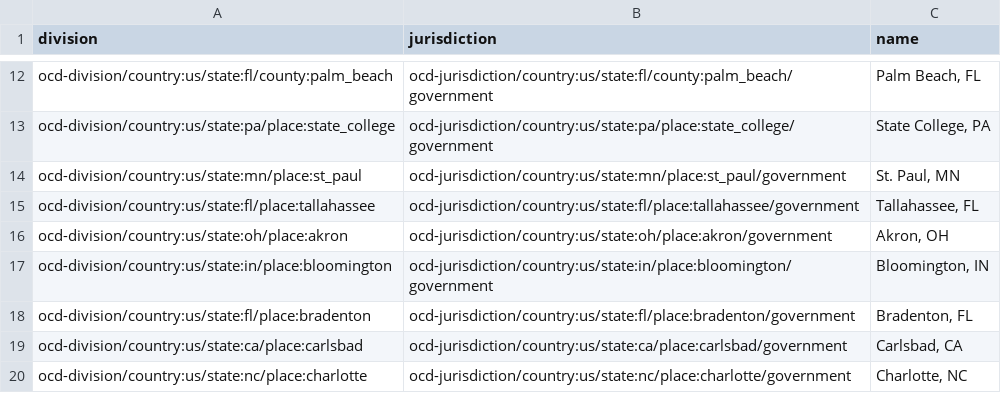
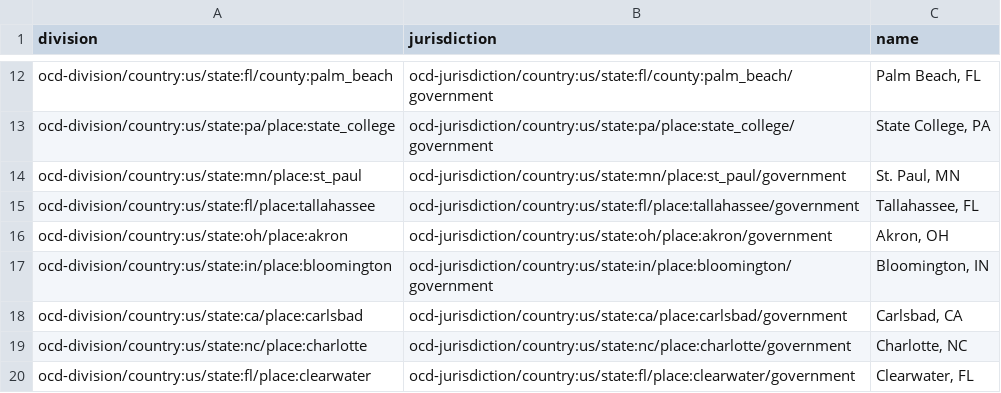
Before and after one commit to opencivicdata/legacy-opencivicdata.org, a CSV file: resources/active-jurisdictions.csv, drawn as a sheet; only a part is shown, gaps mark what is left out; the shorter side is filled out with more unchanged rows; the diff names each change by its address in the sheet, - before the commit and + after, or states it on an @@ line.

Commit message:
Add to django command; fix another broken entry.

```diff
--- a/resources/active-jurisdictions.csv
+++ b/resources/active-jurisdictions.csv
-row 18: ocd-division/country:us/state:fl/place:bradenton | ocd-jurisdiction/country:us/state:fl/place:bradenton/government | Bradenton, FL
```
Also changed, not shown: 1 other file.
